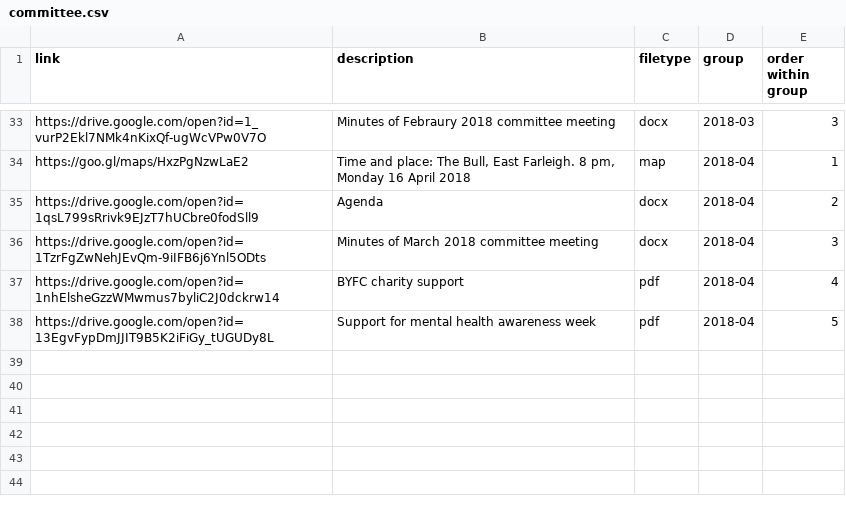
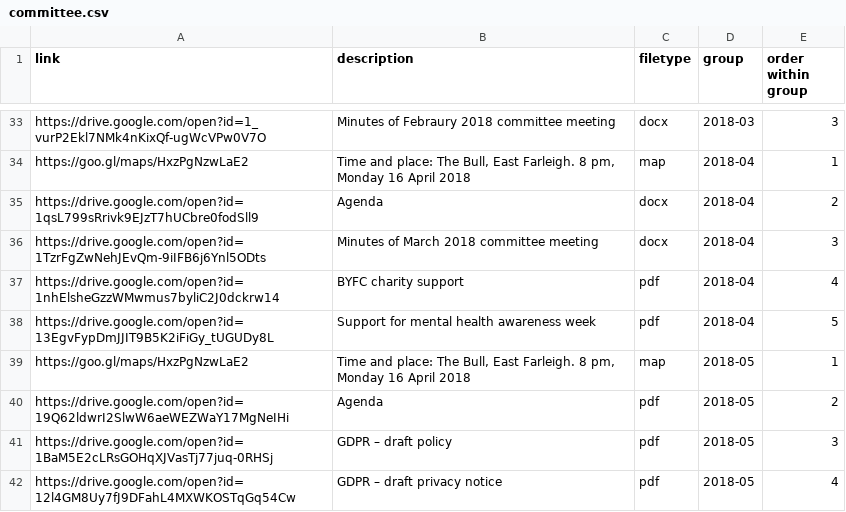
Before and after one commit to Pam-BYFC/BYFC.github.io, a CSV file: _data/committee.csv, drawn as a sheet; only a part is shown, gaps mark what is left out.

Commit message:
Added May committee

```diff
--- a/_data/committee.csv
+++ b/_data/committee.csv
@@ -38 +38,5 @@ https://drive.google.com/open?id=1nhElsheGzzWMwmus7byliC2J0dckrw14,BYFC charity
 https://drive.google.com/open?id=13EgvFypDmJJIT9B5K2iFiGy_tUGUDy8L,Support for mental health awareness week,pdf,2018-04,5
+https://goo.gl/maps/HxzPgNzwLaE2,"Time and place: The Bull, East Farleigh. 8 pm, Monday 16 April 2018",map,2018-05,1
+https://drive.google.com/open?id=19Q62ldwrI2SlwW6aeWEZWaY17MgNeIHi,Agenda,pdf,2018-05,2
+https://drive.google.com/open?id=1BaM5E2cLRsGOHqXJVasTj77juq-0RHSj,GDPR – draft policy,pdf,2018-05,3
+https://drive.google.com/open?id=12l4GM8Uy7fJ9DFahL4MXWKOSTqGq54Cw,GDPR – draft privacy notice,pdf,2018-05,4
```
